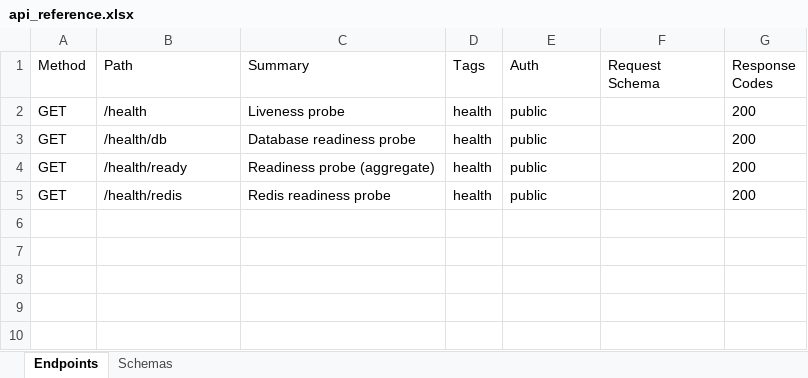
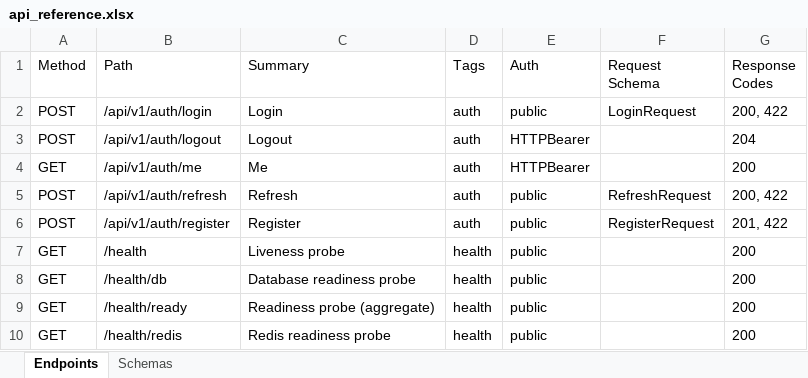
Before and after one commit to touhid9xx/social-api, an Excel workbook: contracts/api_reference.xlsx, sheet Endpoints, drawn as a sheet; values as stored, in another font and other column widths than the file's, no borders; the diff names each change by its address in the sheet, - before the commit and + after, or states it on an @@ line.

Commit message:
users + JWT auth + RBAC + rate limit

```diff
--- a/contracts/api_reference.xlsx (sheet Endpoints)
+++ b/contracts/api_reference.xlsx (sheet Endpoints)
+row 2: POST | /api/v1/auth/login | Login | auth | public | LoginRequest | 200, 422
+row 3: POST | /api/v1/auth/logout | Logout | auth | HTTPBearer |  | 204
+row 4: GET | /api/v1/auth/me | Me | auth | HTTPBearer |  | 200
+row 5: POST | /api/v1/auth/refresh | Refresh | auth | public | RefreshRequest | 200, 422
+row 6: POST | /api/v1/auth/register | Register | auth | public | RegisterRequest | 201, 422
```
Also changed, not shown: sheet Schemas, 27 other files.
